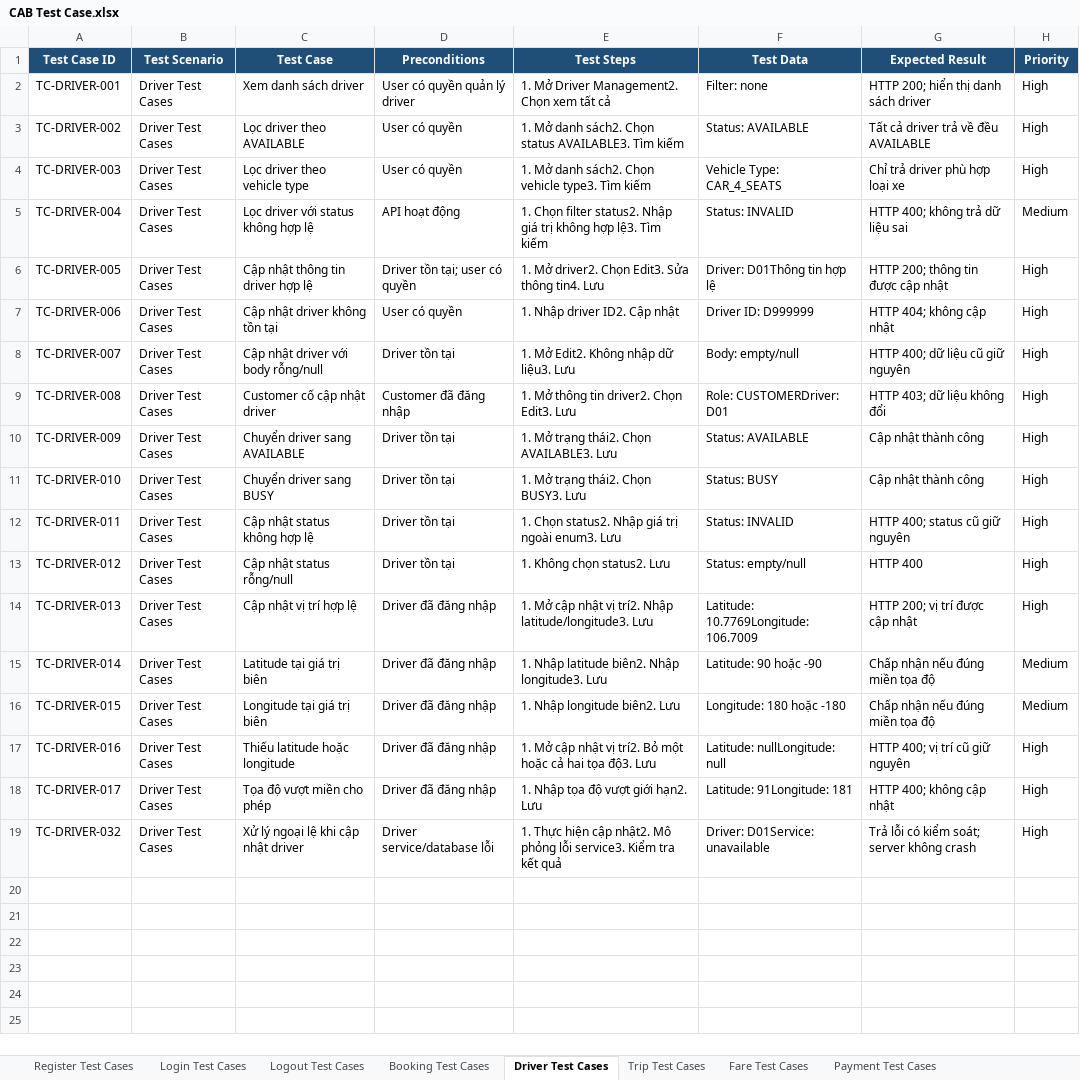
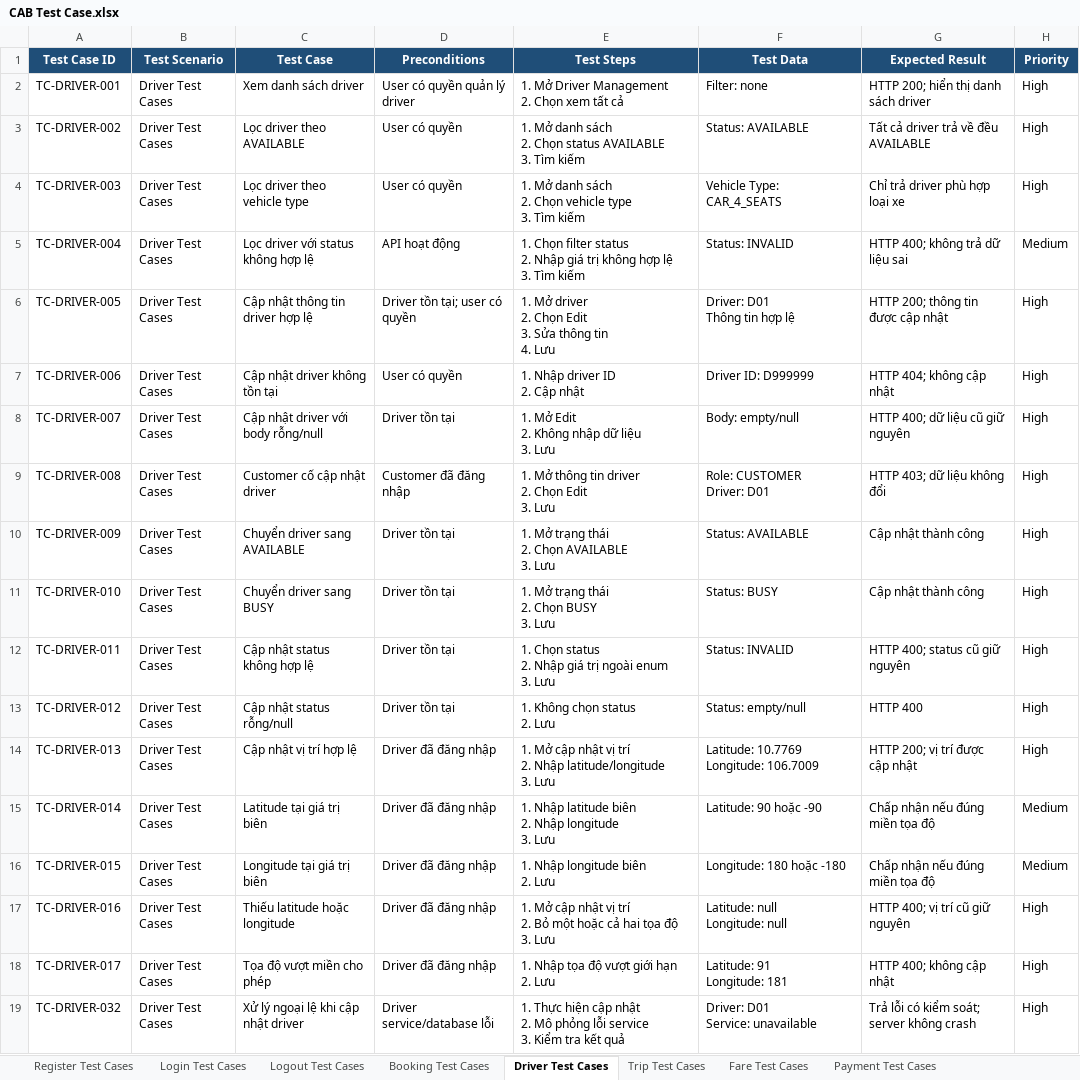
Before and after one commit to kanztran2605/23646731_TranQuocKhang_Cabsystem, an Excel workbook: Test case/CAB Test Case.xlsx, sheet Driver Test Cases, drawn as a sheet; values as stored, in another font and other column widths than the file's, no borders; ↵ is a line break in a cell; the diff names each change by its address in the sheet, - before the commit and + after, or states it on an @@ line.

Commit message:
Update Test Case

```diff
--- a/Test case/CAB Test Case.xlsx (sheet Driver Test Cases)
+++ b/Test case/CAB Test Case.xlsx (sheet Driver Test Cases)
-E2 (Test Steps): 1. Mở Driver Management2. Chọn xem tất cả
+E2 (Test Steps): 1. Mở Driver Management ↵ 2. Chọn xem tất cả
-E3 (Test Steps): …Mở danh sách2. Chọn status AVAILABLE3. Tìm kiếm
+E3 (Test Steps): …Mở danh sách ↵ 2. Chọn status AVAILABLE ↵ 3. Tìm kiếm
-E4 (Test Steps): …Mở danh sách2. Chọn vehicle type3. Tìm kiếm
+E4 (Test Steps): …Mở danh sách ↵ 2. Chọn vehicle type ↵ 3. Tìm kiếm
-E5 (Test Steps): …Chọn filter status2. Nhập giá trị không hợp lệ3. Tìm kiếm
+E5 (Test Steps): …Chọn filter status ↵ 2. Nhập giá trị không hợp lệ ↵ 3. Tìm kiếm
-E6 (Test Steps): 1. Mở driver2. Chọn Edit3. Sửa thông tin4. Lưu
+E6 (Test Steps): 1. Mở driver ↵ 2. Chọn Edit ↵ 3. Sửa thông tin ↵ 4. Lưu
-F6 (Test Data): Driver: D01Thông tin hợp lệ
+F6 (Test Data): Driver: D01 ↵ Thông tin hợp lệ
-E7 (Test Steps): 1. Nhập driver ID2. Cập nhật
+E7 (Test Steps): 1. Nhập driver ID ↵ 2. Cập nhật
-E8 (Test Steps): 1. Mở Edit2. Không nhập dữ liệu3. Lưu
+E8 (Test Steps): 1. Mở Edit ↵ 2. Không nhập dữ liệu ↵ 3. Lưu
-E9 (Test Steps): 1. Mở thông tin driver2. Chọn Edit3. Lưu
+E9 (Test Steps): 1. Mở thông tin driver ↵ 2. Chọn Edit ↵ 3. Lưu
-F9 (Test Data): Role: CUSTOMERDriver: D01
+F9 (Test Data): Role: CUSTOMER ↵ Driver: D01
-E10 (Test Steps): 1. Mở trạng thái2. Chọn AVAILABLE3. Lưu
+E10 (Test Steps): 1. Mở trạng thái ↵ 2. Chọn AVAILABLE ↵ 3. Lưu
-E11 (Test Steps): 1. Mở trạng thái2. Chọn BUSY3. Lưu
+E11 (Test Steps): 1. Mở trạng thái ↵ 2. Chọn BUSY ↵ 3. Lưu
-E12 (Test Steps): 1. Chọn status2. Nhập giá trị ngoài enum3. Lưu
+E12 (Test Steps): 1. Chọn status ↵ 2. Nhập giá trị ngoài enum ↵ 3. Lưu
-E13 (Test Steps): 1. Không chọn status2. Lưu
+E13 (Test Steps): 1. Không chọn status ↵ 2. Lưu
-E14 (Test Steps): …nhật vị trí2. Nhập latitude/longitude3. Lưu
+E14 (Test Steps): …nhật vị trí ↵ 2. Nhập latitude/longitude ↵ 3. Lưu
-F14 (Test Data): Latitude: 10.7769Longitude: 106.7009
+F14 (Test Data): Latitude: 10.7769 ↵ Longitude: 106.7009
-E15 (Test Steps): 1. Nhập latitude biên2. Nhập longitude3. Lưu
+E15 (Test Steps): 1. Nhập latitude biên ↵ 2. Nhập longitude ↵ 3. Lưu
-E16 (Test Steps): 1. Nhập longitude biên2. Lưu
+E16 (Test Steps): 1. Nhập longitude biên ↵ 2. Lưu
-E17 (Test Steps): …nhật vị trí2. Bỏ một hoặc cả hai tọa độ3. Lưu
+E17 (Test Steps): …nhật vị trí ↵ 2. Bỏ một hoặc cả hai tọa độ ↵ 3. Lưu
-F17 (Test Data): Latitude: nullLongitude: null
+F17 (Test Data): Latitude: null ↵ Longitude: null
-E18 (Test Steps): 1. Nhập tọa độ vượt giới hạn2. Lưu
+E18 (Test Steps): 1. Nhập tọa độ vượt giới hạn ↵ 2. Lưu
-F18 (Test Data): Latitude: 91Longitude: 181
+F18 (Test Data): Latitude: 91 ↵ Longitude: 181
-E19 (Test Steps): …hiện cập nhật2. Mô phỏng lỗi service3. Kiểm tra…
+E19 (Test Steps): …hiện cập nhật ↵ 2. Mô phỏng lỗi service ↵ 3. Kiểm tra…
-F19 (Test Data): Driver: D01Service: unavailable
+F19 (Test Data): Driver: D01 ↵ Service: unavailable
```
Also changed, not shown: sheet Fare Test Cases, sheet Trip Test Cases, sheet Booking Test Cases, sheet Payment Test Cases, sheet Login Test Cases, sheet Operation Test Cases, 6 more sheets.
